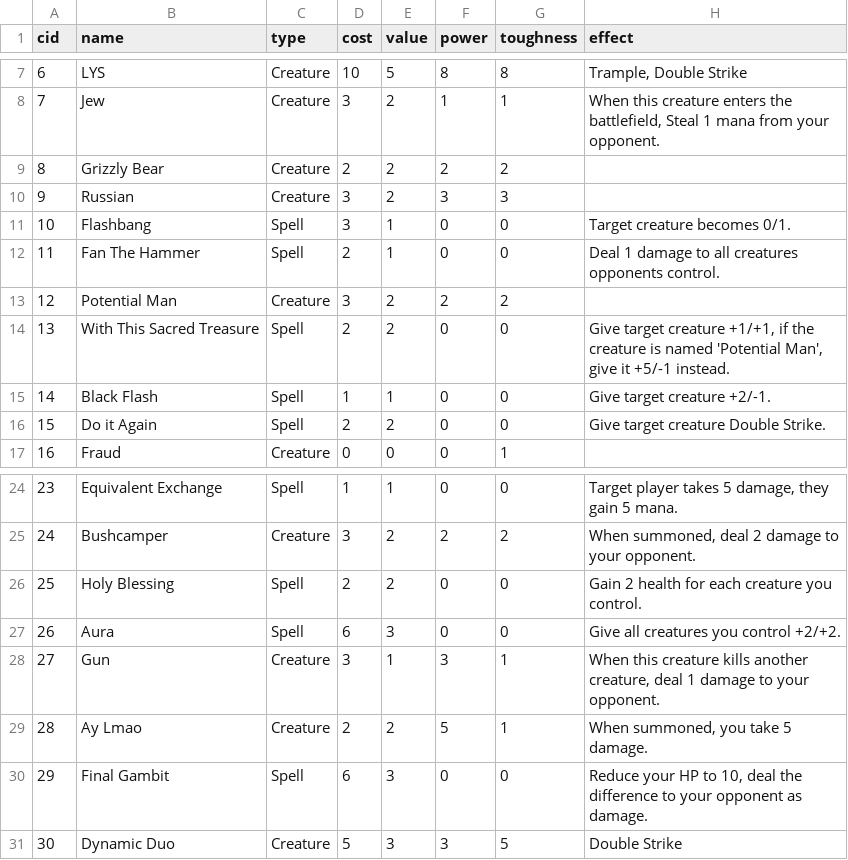
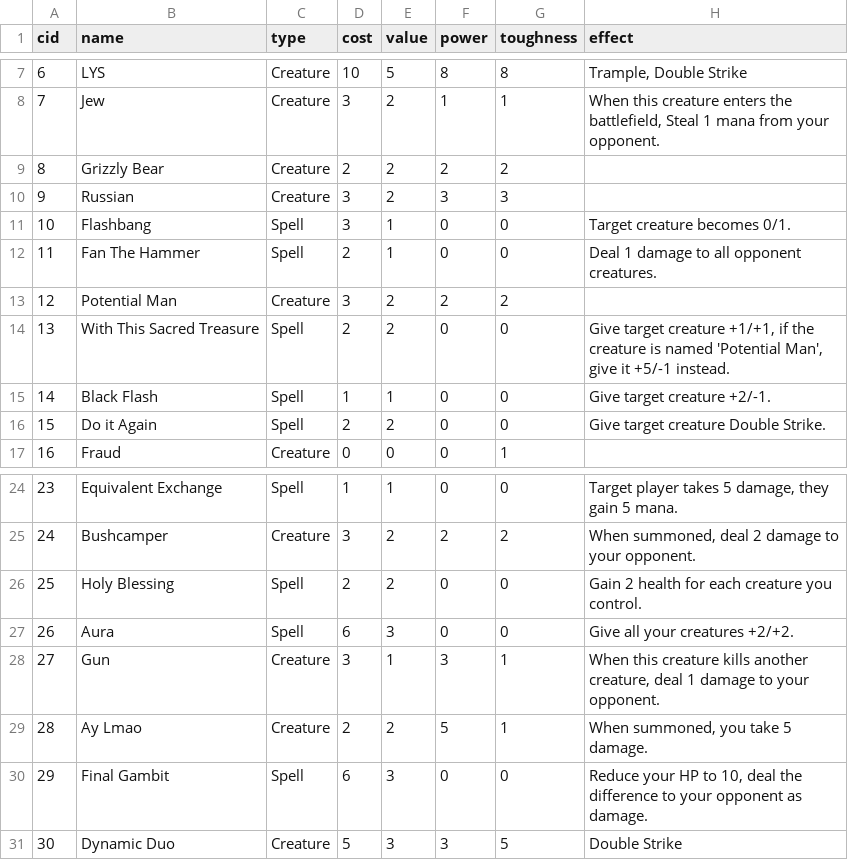
Before and after one commit to Innumii/speedcardgame, a CSV file: cards/cards.csv, drawn as a sheet; only a part is shown, gaps mark what is left out; the diff names each change by its address in the sheet, - before the commit and + after, or states it on an @@ line.

Commit message:
Splash damage effects work

```diff
--- a/cards/cards.csv
+++ b/cards/cards.csv
-H12 (effect): Deal 1 damage to all creatures opponents control.
+H12 (effect): Deal 1 damage to all opponent creatures.
-H27 (effect): Give all creatures you control +2/+2.
+H27 (effect): Give all your creatures +2/+2.
```
Also changed, not shown: 6 other files.
